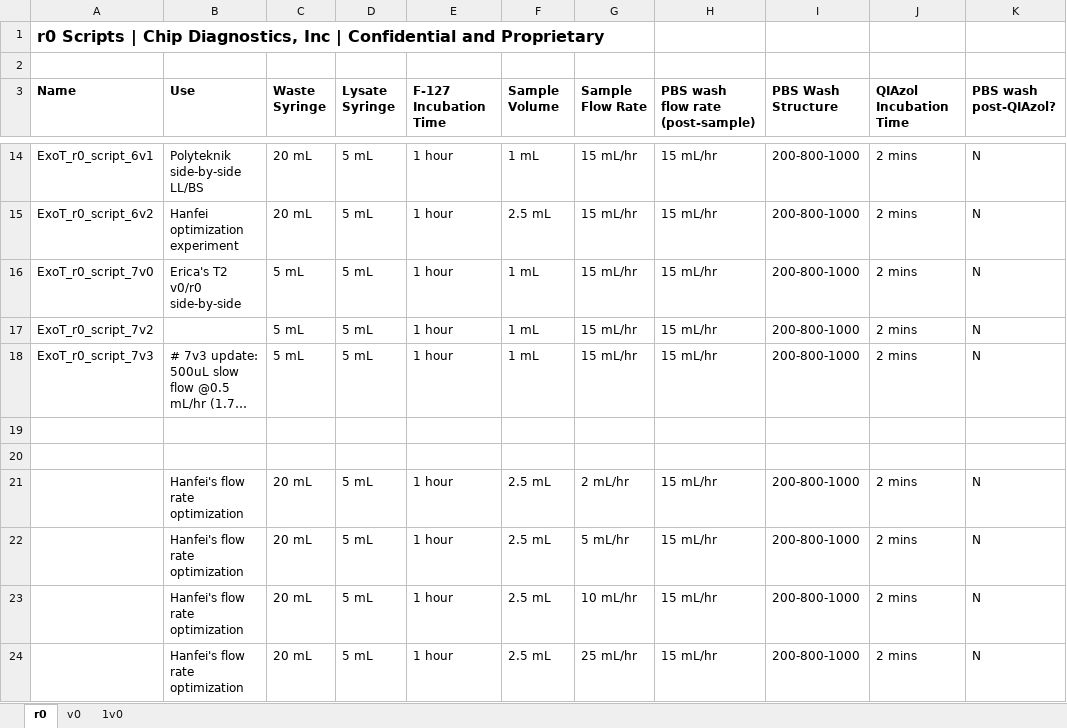
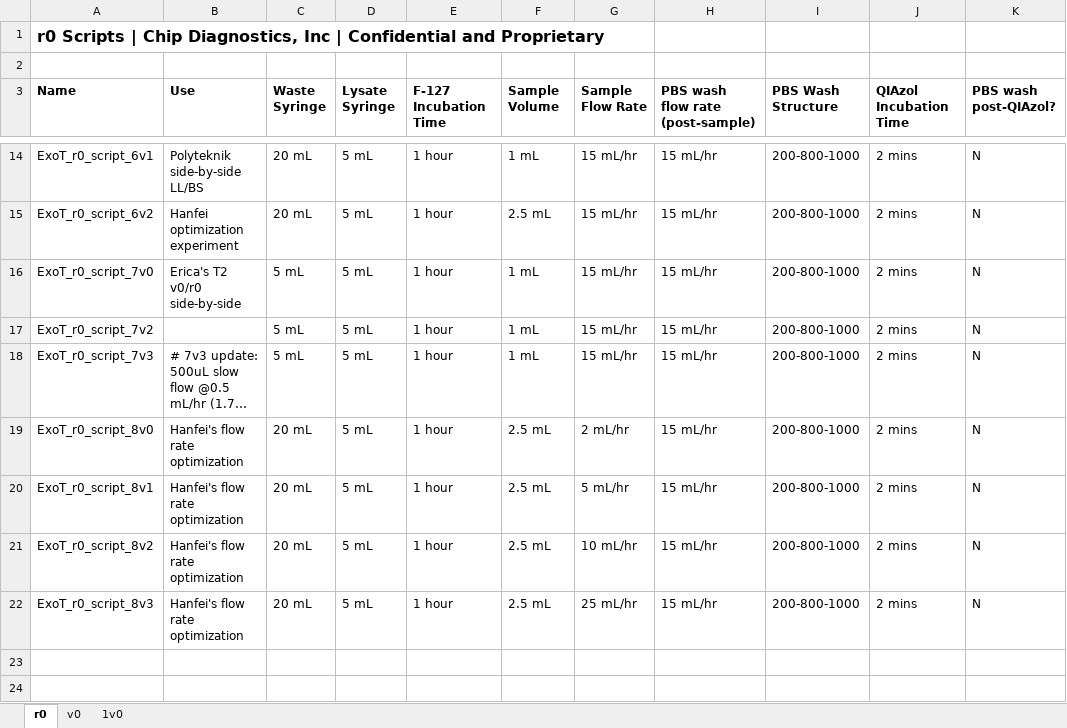
Before and after one commit to Wbrown633/r0, an Excel workbook: r0 SCRIPTS.xlsx, sheet r0, drawn as a sheet; only a part is shown, gaps mark what is left out; long unchanged cells end in …; values as stored, in another font and other column widths than the file's, no borders; removed rows and columns are numbered as before the commit, all else as after; the diff names each change by its address in the sheet, - before the commit and + after, or states it on an @@ line.

Commit message:
update script database xlsx

```diff
--- a/r0 SCRIPTS.xlsx (sheet r0)
+++ b/r0 SCRIPTS.xlsx (sheet r0)
-row 19: (empty)
-row 20: (empty)
-A19 (Name): (empty)
+A19 (Name): ExoT_r0_script_8v0
-A20 (Name): (empty)
+A20 (Name): ExoT_r0_script_8v1
-A21 (Name): (empty)
+A21 (Name): ExoT_r0_script_8v2
-A22 (Name): (empty)
+A22 (Name): ExoT_r0_script_8v3
```
